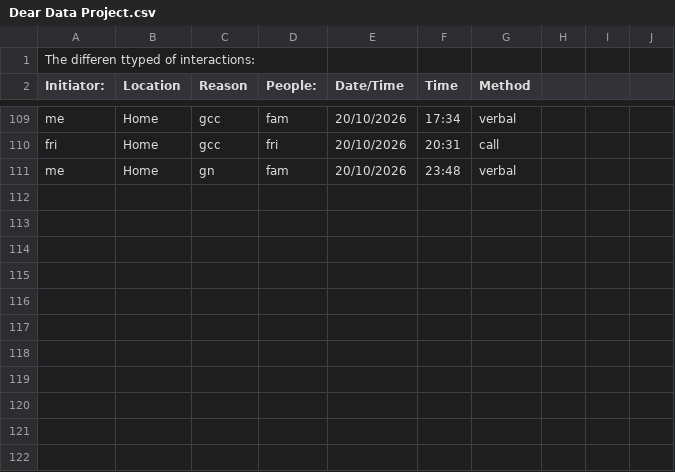
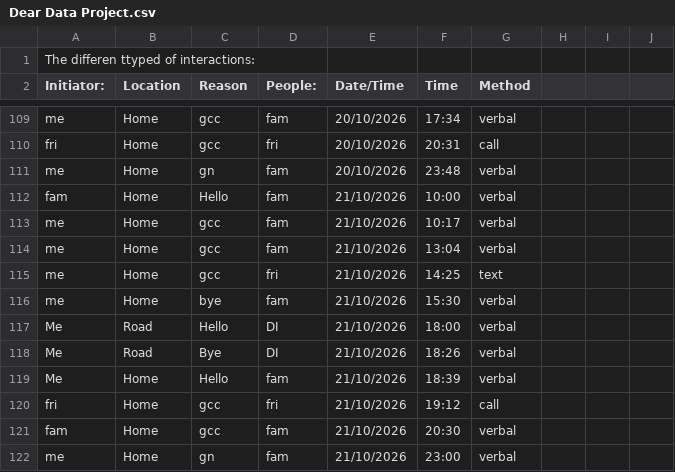
Before and after one commit to Kasr2545/Dear_Data_100_Project, a CSV file: Dear Data Project.csv, drawn as a sheet; only a part is shown, gaps mark what is left out; the diff names each change by its address in the sheet, - before the commit and + after, or states it on an @@ line.

Commit message:
Added more data to csv file.

```diff
--- a/Dear Data Project.csv
+++ b/Dear Data Project.csv
+row 112: fam | Home | Hello | fam | 21/10/2026 | 10:00 | verbal
+row 113: me | Home | gcc | fam | 21/10/2026 | 10:17 | verbal
+row 114: me | Home | gcc | fam | 21/10/2026 | 13:04 | verbal
+row 115: me | Home | gcc | fri | 21/10/2026 | 14:25 | text
+row 116: me | Home | bye | fam | 21/10/2026 | 15:30 | verbal
+row 117: Me | Road | Hello | DI | 21/10/2026 | 18:00 | verbal
+row 118: Me | Road | Bye | DI | 21/10/2026 | 18:26 | verbal
+row 119: Me | Home | Hello | fam | 21/10/2026 | 18:39 | verbal
+row 120: fri | Home | gcc | fri | 21/10/2026 | 19:12 | call
+row 121: fam | Home | gcc | fam | 21/10/2026 | 20:30 | verbal
+row 122: me | Home | gn | fam | 21/10/2026 | 23:00 | verbal
```
